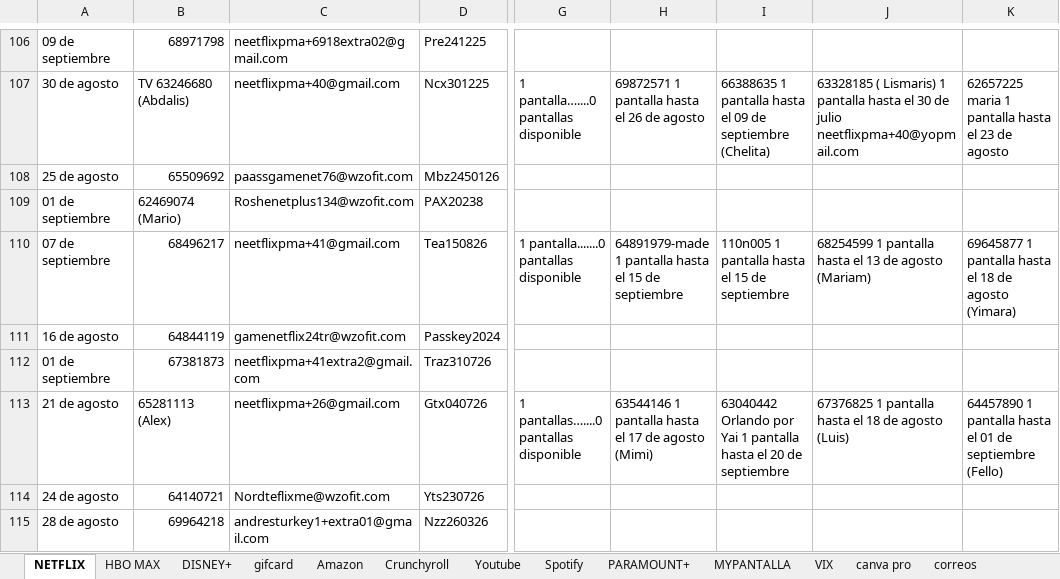
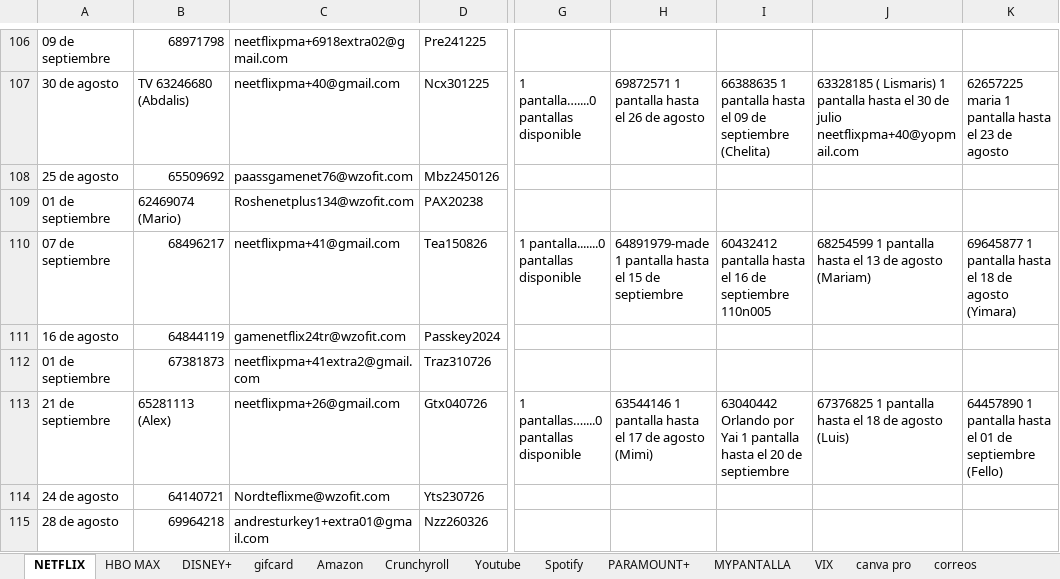
Before and after one commit to andresperea4215-beep/netflix-server, an Excel workbook: clientes.xlsx, sheet NETFLIX, drawn as a sheet; only a part is shown, gaps mark what is left out; values as stored, in another font and other column widths than the file's, no cell formats; charts and pictures not drawn; the diff covers the shown part only; the diff names each change by its address in the sheet, - before the commit and + after, or states it on an @@ line.

```diff
--- a/clientes.xlsx (sheet NETFLIX)
+++ b/clientes.xlsx (sheet NETFLIX)
-I110: 110n005 1 pantalla hasta el 15 de septiembre
+I110: 60432412 pantalla hasta el 16 de septiembre 110n005
-A113: 21 de agosto
+A113: 21 de septiembre
```
Also changed, not shown: 2 added rows, 2 removed rows and 15 edited cells elsewhere in this sheet, sheet Spotify, sheet DISNEY+, sheet canva pro, sheet Crunchyroll, sheet HBO MAX, sheet Amazon, cell formats, charts or pictures.
